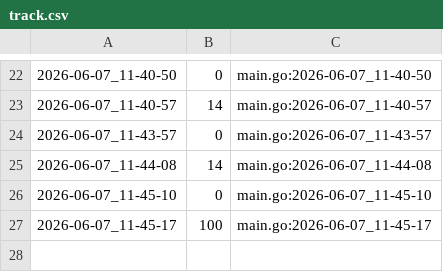
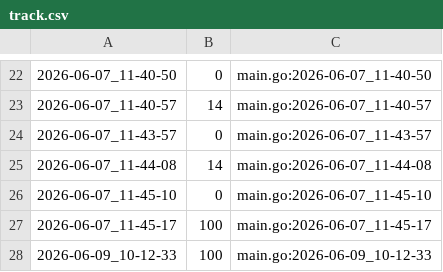
Before and after one commit to qxcode-course/ed-ter-bloco-a-IsaqueVitoriano, a CSV file: .tko/track/ed@altura/track.csv, drawn as a sheet; only a part is shown, gaps mark what is left out.

Commit message:
esta atividade altura, também tinha feito parcialmente há alguns dias, refiz a atividade

```diff
--- a/.tko/track/ed@altura/track.csv
+++ b/.tko/track/ed@altura/track.csv
@@ -27 +27,2 @@
 2026-06-07_11-45-17,100,main.go:2026-06-07_11-45-17
+2026-06-09_10-12-33,100,main.go:2026-06-09_10-12-33
```
Also changed, not shown: 4 other files.
